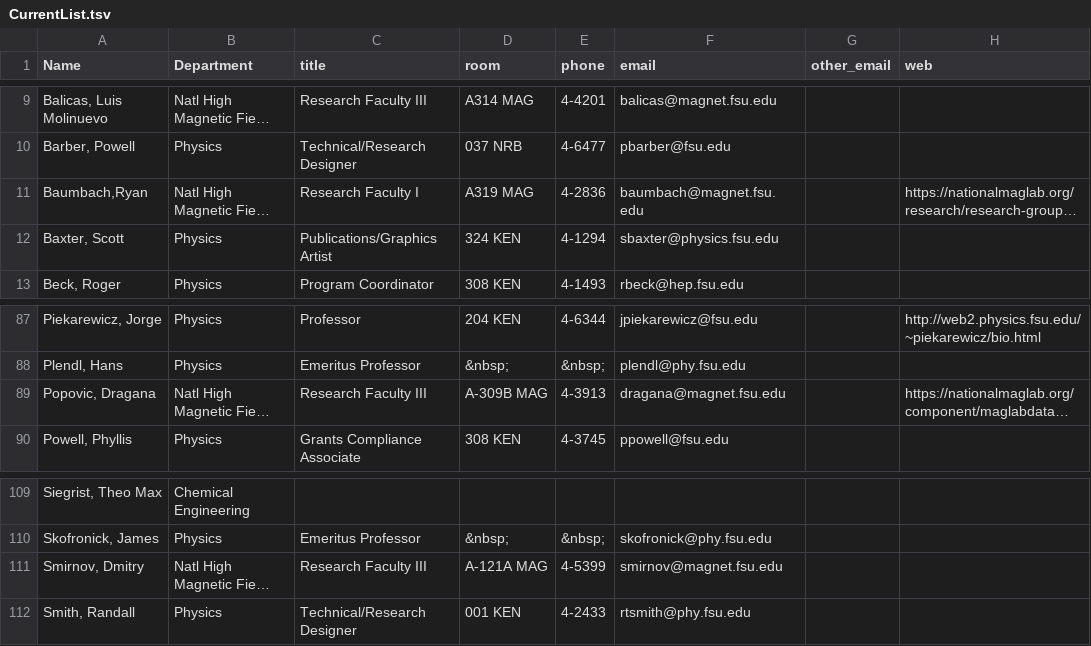
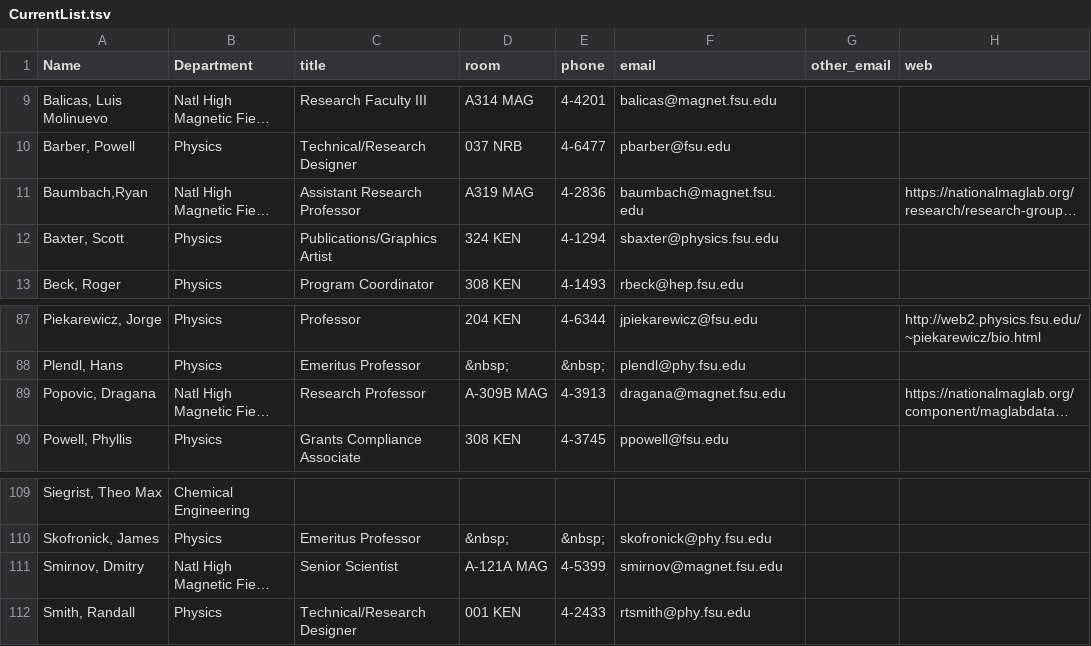
Before and after one commit to dcollins4096/fsu_repo, a TSV file: faculty_webpage/CurrentList.tsv, drawn as a sheet; only a part is shown, gaps mark what is left out; long unchanged cells end in …; the diff names each change by its address in the sheet, - before the commit and + after, or states it on an @@ line.

Commit message:
faculty title changes

```diff
--- a/faculty_webpage/CurrentList.tsv
+++ b/faculty_webpage/CurrentList.tsv
-C11 (title): Research Faculty I
+C11 (title): Assistant Research Professor
-C89 (title): Research Faculty III
+C89 (title): Research Professor
-C111 (title): Research Faculty III
+C111 (title): Senior Scientist
```
